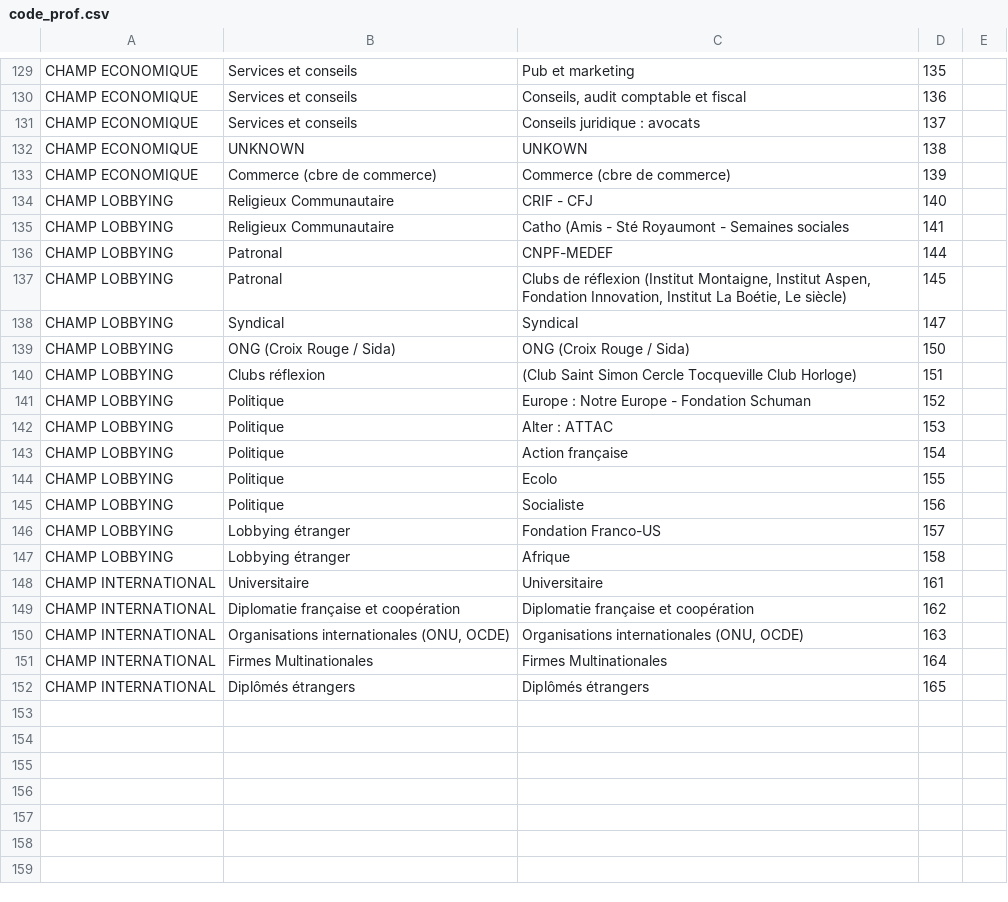
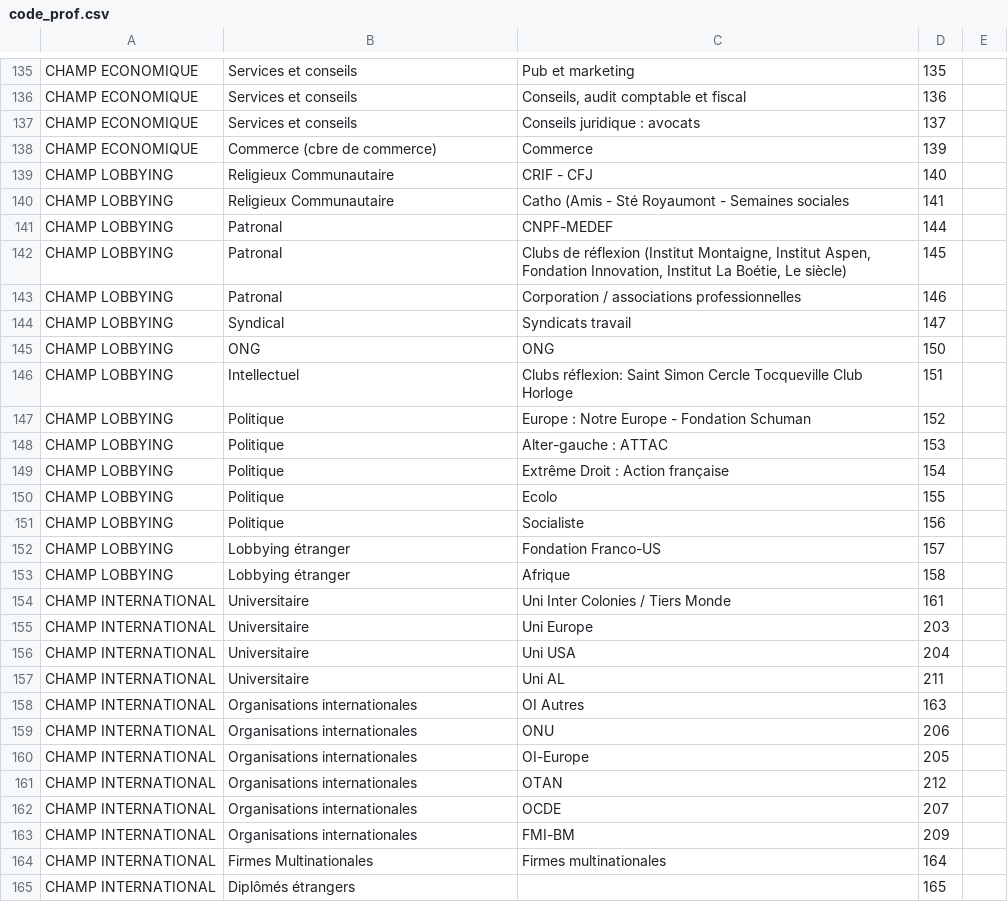
Before and after one commit to paulgirard/prof_iep, a CSV file: indata/code_prof.csv, drawn as a sheet; only a part is shown, gaps mark what is left out; the diff covers the shown part only.

```diff
--- a/indata/code_prof.csv
+++ b/indata/code_prof.csv
@@ -132,2 +138 @@
-"CHAMP ECONOMIQUE";"UNKNOWN";"UNKOWN";138
-"CHAMP ECONOMIQUE";"Commerce (cbre de commerce)";"Commerce (cbre de commerce)";139
+CHAMP ECONOMIQUE;Commerce (cbre de commerce);Commerce;139;
@@ -138,3 +143,4 @@
-"CHAMP LOBBYING";"Syndical";"Syndical";147
-"CHAMP LOBBYING";"ONG  (Croix Rouge / Sida)";"ONG  (Croix Rouge / Sida)";150
-"CHAMP LOBBYING";"Clubs réflexion";"(Club Saint Simon Cercle Tocqueville Club Horloge)";151
+CHAMP LOBBYING;Patronal;Corporation / associations professionnelles;146;
+CHAMP LOBBYING;Syndical;Syndicats travail;147;
+CHAMP LOBBYING;ONG  ;ONG;150;
+CHAMP LOBBYING;Intellectuel;Clubs réflexion: Saint Simon Cercle Tocqueville Club Horloge;151;
@@ -142,2 +148,2 @@
-"CHAMP LOBBYING";"Politique ";"Alter : ATTAC         ";153
-"CHAMP LOBBYING";"Politique ";"Action française        ";154
+CHAMP LOBBYING;Politique ;Alter-gauche : ATTAC         ;153;
+CHAMP LOBBYING;Politique ;Extrême Droit : Action française        ;154;
@@ -148,5 +154,12 @@
-"CHAMP INTERNATIONAL";"Universitaire";"Universitaire";161
-"CHAMP INTERNATIONAL";"Diplomatie française et coopération";"Diplomatie française et coopération";162
-"CHAMP INTERNATIONAL";"Organisations internationales (ONU, OCDE)";"Organisations internationales (ONU, OCDE)";163
-"CHAMP INTERNATIONAL";"Firmes Multinationales";"Firmes Multinationales";164
-"CHAMP INTERNATIONAL";"Diplômés étrangers";"Diplômés étrangers";165
+CHAMP INTERNATIONAL;Universitaire;Uni Inter Colonies / Tiers Monde;161;
+CHAMP INTERNATIONAL;Universitaire;Uni Europe   ;203;
+CHAMP INTERNATIONAL;Universitaire;Uni USA;204;
+CHAMP INTERNATIONAL;Universitaire;Uni AL;211;
+CHAMP INTERNATIONAL;Organisations internationales ;OI Autres;163;
+CHAMP INTERNATIONAL;Organisations internationales ;ONU;206;
+CHAMP INTERNATIONAL;Organisations internationales ;OI-Europe;205;
+CHAMP INTERNATIONAL;Organisations internationales ;OTAN;212;
+CHAMP INTERNATIONAL;Organisations internationales ;OCDE;207;
+CHAMP INTERNATIONAL;Organisations internationales ;FMI-BM;209;
+CHAMP INTERNATIONAL;Firmes Multinationales;Firmes multinationales;164;
+CHAMP INTERNATIONAL;Diplômés étrangers;;165;
```
Also changed, not shown: 6 added rows and 54 edited cells elsewhere in this file, indata/1986.csv, indata/1996.csv, 3 other files.
